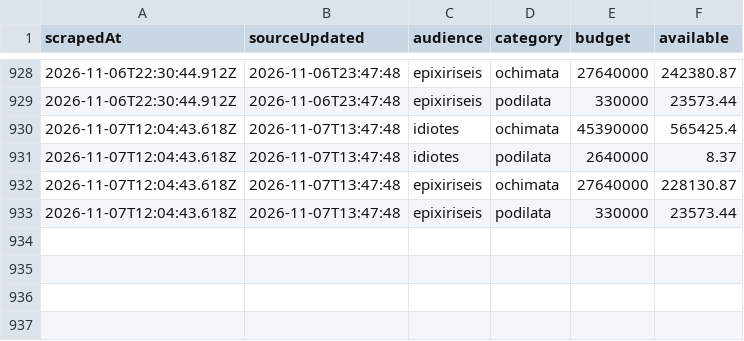
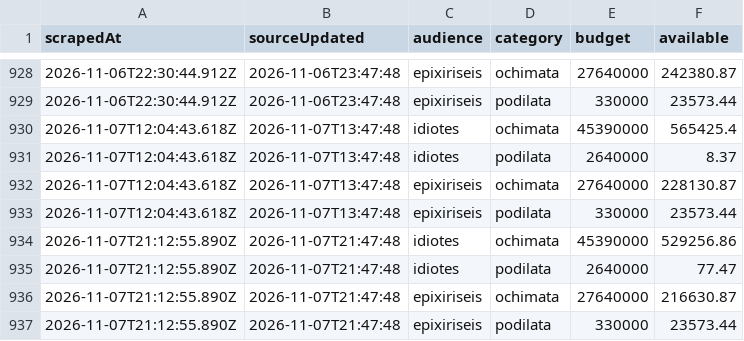
Before and after one commit to akosiaris-elastic/ki3, a CSV file: data/ilektrokinisi3.csv, drawn as a sheet; only a part is shown, gaps mark what is left out; the diff names each change by its address in the sheet, - before the commit and + after, or states it on an @@ line.

Commit message:
Flat: latest data (2026-11-07T21:12:55.998Z) {   "date": "2026-11-07T21:12:55.998Z",   "files": [     {       "name": "data/ilektrokinisi3.csv",       "deltaBytes": 324,       "source": "https://kinoumeilektrika3.gov.gr/ilektrokinisi3/"     }   ] }

```diff
--- a/data/ilektrokinisi3.csv
+++ b/data/ilektrokinisi3.csv
+row 934: 2026-11-07T21:12:55.890Z | 2026-11-07T21:47:48 | idiotes | ochimata | 45390000 | 529256.86
+row 935: 2026-11-07T21:12:55.890Z | 2026-11-07T21:47:48 | idiotes | podilata | 2640000 | 77.47
+row 936: 2026-11-07T21:12:55.890Z | 2026-11-07T21:47:48 | epixiriseis | ochimata | 27640000 | 216630.87
+row 937: 2026-11-07T21:12:55.890Z | 2026-11-07T21:47:48 | epixiriseis | podilata | 330000 | 23573.44
```
